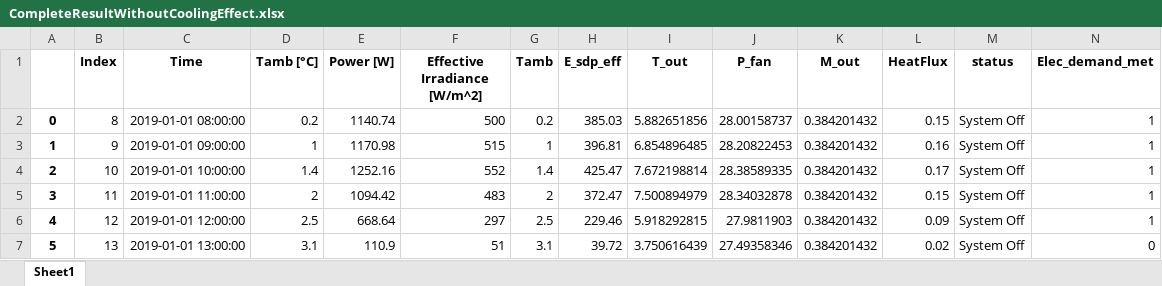
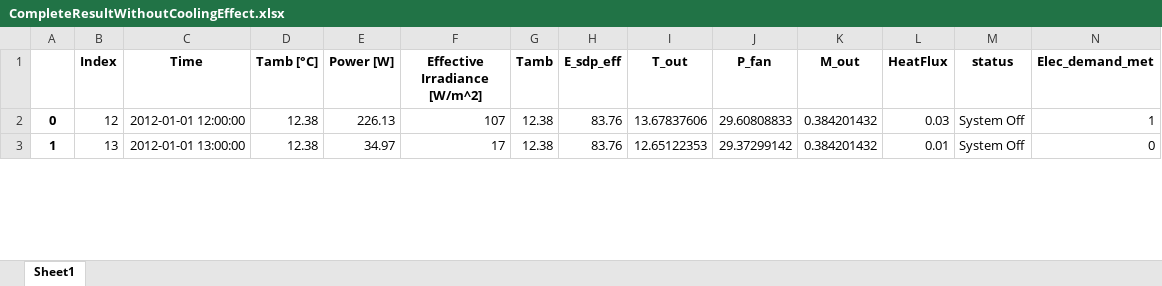
Before and after one commit to hamzaable/Modelling-of-Solar-Roof-Tiles, an Excel workbook: CompleteResultWithoutCoolingEffect.xlsx, sheet Sheet1, drawn as a sheet; only a part is shown; values as stored, in another font and other column widths than the file's, no borders; removed rows and columns are numbered as before the commit, all else as after; rows hold the shown columns only; the diff covers the shown part only; the diff names each change by its address in the sheet, - before the commit and + after, or states it on an @@ line.

Commit message:
Update CompleteResultWithoutCoolingEffect.xlsx

```diff
--- a/CompleteResultWithoutCoolingEffect.xlsx (sheet Sheet1)
+++ b/CompleteResultWithoutCoolingEffect.xlsx (sheet Sheet1)
-row 2: 0 | 8 | 2019-01-01 08:00:00 | 0.2 | 1140.74 | 500 | 0.2 | 385.03 | 5.882651856 | 28.00158737 | 0.384201432 | 0.15 | System Off | 1
-row 3: 1 | 9 | 2019-01-01 09:00:00 | 1 | 1170.98 | 515 | 1 | 396.81 | 6.854896485 | 28.20822453 | 0.384201432 | 0.16 | System Off | 1
-row 4: 2 | 10 | 2019-01-01 10:00:00 | 1.4 | 1252.16 | 552 | 1.4 | 425.47 | 7.672198814 | 28.38589335 | 0.384201432 | 0.17 | System Off | 1
-row 5: 3 | 11 | 2019-01-01 11:00:00 | 2 | 1094.42 | 483 | 2 | 372.47 | 7.500894979 | 28.34032878 | 0.384201432 | 0.15 | System Off | 1
@@ column A renumbered between rows 2 and 36 @@
-C2 (Time): 2019-01-01 12:00:00
+C2 (Time): 2012-01-01 12:00:00
-D2 (Tamb [°C]): 2.5
+D2 (Tamb [°C]): 12.38
-E2 (Power [W]): 668.64
+E2 (Power [W]): 226.13
-F2 (Effective Irradiance [W/m^2]): 297
+F2 (Effective Irradiance [W/m^2]): 107
-G2 (Tamb): 2.5
+G2 (Tamb): 12.38
-H2 (E_sdp_eff): 229.46
+H2 (E_sdp_eff): 83.76
-I2 (T_out): 5.918292815
+I2 (T_out): 13.67837606
-J2 (P_fan): 27.9811903
+J2 (P_fan): 29.60808833
-L2 (HeatFlux): 0.09
+L2 (HeatFlux): 0.03
-C3 (Time): 2019-01-01 13:00:00
+C3 (Time): 2012-01-01 13:00:00
-D3 (Tamb [°C]): 3.1
+D3 (Tamb [°C]): 12.38
-E3 (Power [W]): 110.9
+E3 (Power [W]): 34.97
-F3 (Effective Irradiance [W/m^2]): 51
+F3 (Effective Irradiance [W/m^2]): 17
-G3 (Tamb): 3.1
+G3 (Tamb): 12.38
-H3 (E_sdp_eff): 39.72
+H3 (E_sdp_eff): 83.76
-I3 (T_out): 3.750616439
+I3 (T_out): 12.65122353
-J3 (P_fan): 27.49358346
+J3 (P_fan): 29.37299142
-L3 (HeatFlux): 0.02
+L3 (HeatFlux): 0.01
```
Also changed, not shown: 2 added rows, 1 removed row and 206 edited cells elsewhere in this sheet.
